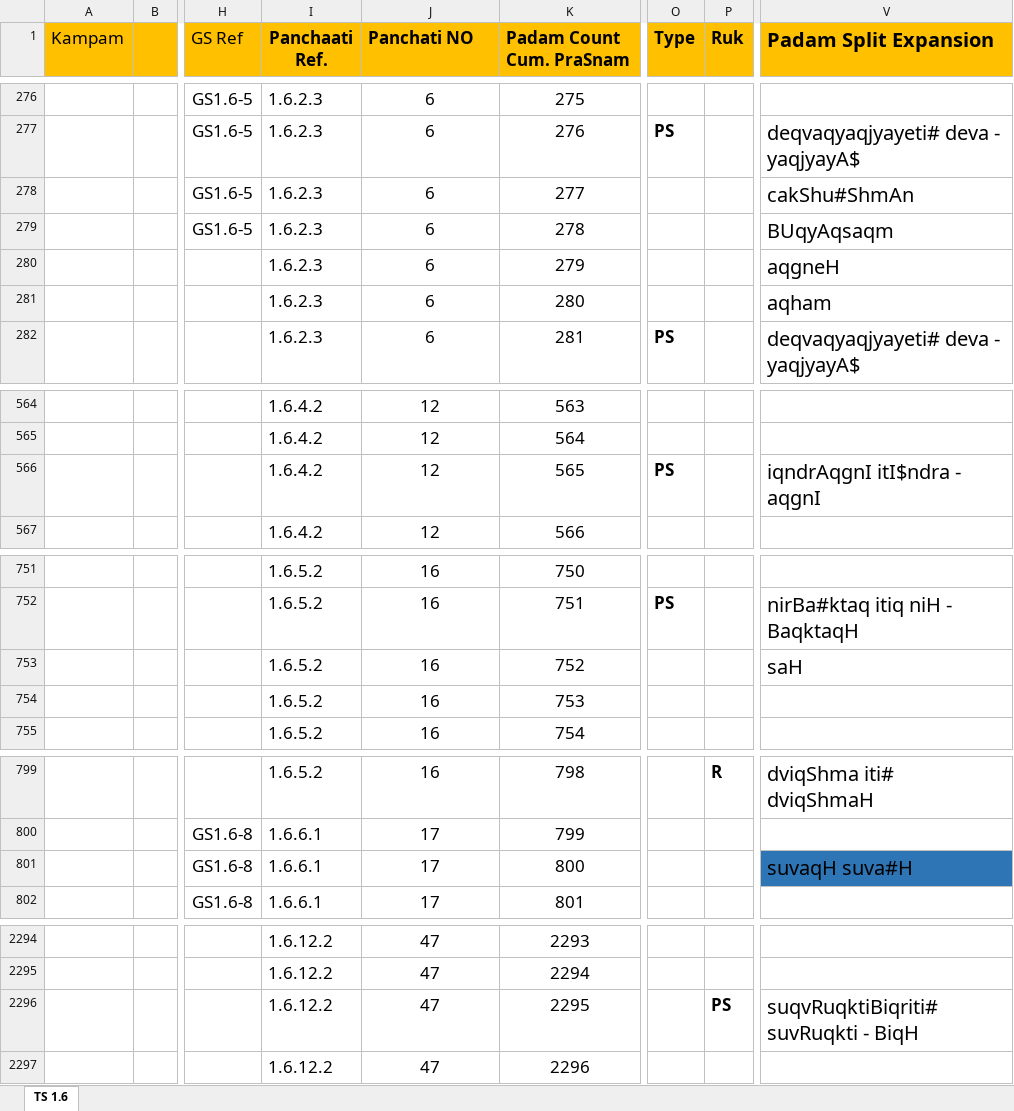
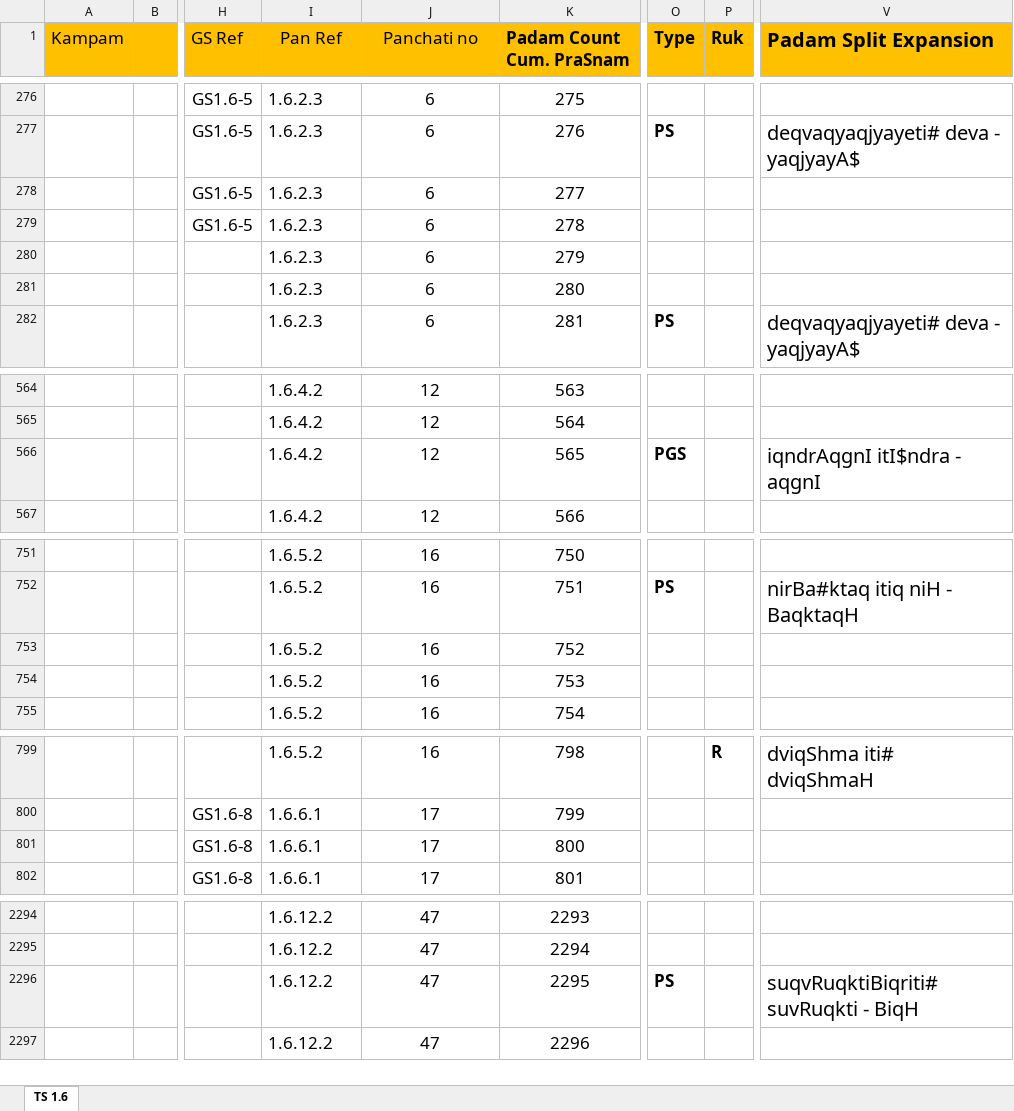
Before and after one commit to KYVeda/texts, an Excel workbook: TS Jatai Working/Padam Input Templates/TS 1.6 Padam Input Template.xlsx, sheet TS 1.6, drawn as a sheet; only a part is shown, gaps mark what is left out; values as stored, in another font and other column widths than the file's, no borders; the diff covers the shown part only; the diff names each change by its address in the sheet, - before the commit and + after, or states it on an @@ line.

Commit message:
TS 1.6 Padam Input template pushed 16/01/2022

```diff
--- a/TS Jatai Working/Padam Input Templates/TS 1.6 Padam Input Template.xlsx (sheet TS 1.6)
+++ b/TS Jatai Working/Padam Input Templates/TS 1.6 Padam Input Template.xlsx (sheet TS 1.6)
-I1: Panchaati Ref.
+I1: Pan Ref
-I1:J1 bold: on
+I1:J1 bold: off
-J1: Panchati NO
+J1: Panchati no
-J1 alignment: left
+J1 alignment: center
-V278 (Padam Split Expansion): cakShu#ShmAn
+V278 (Padam Split Expansion): (empty)
-V279 (Padam Split Expansion): BUqyAqsaqm
+V279 (Padam Split Expansion): (empty)
-V280 (Padam Split Expansion): aqgneH
+V280 (Padam Split Expansion): (empty)
-V281 (Padam Split Expansion): aqham
+V281 (Padam Split Expansion): (empty)
-O566 (Type): PS
+O566 (Type): PGS
-V753 (Padam Split Expansion): saH
+V753 (Padam Split Expansion): (empty)
-V801 (Padam Split Expansion): suvaqH suva#H
+V801 (Padam Split Expansion): (empty)
-V801 fill: #2E75B6
+V801 fill: none
-O2296 (Type): (empty)
+O2296 (Type): PS
-P2296 (Ruk): PS
+P2296 (Ruk): (empty)
```
Also changed, not shown: 3 edited cells and cell formats elsewhere in this sheet, TS Jatai Working/Padam Input Templates/TS 1.1 Padam Input Template.xlsx.
